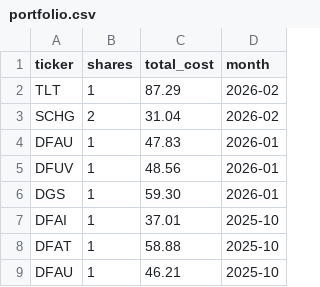
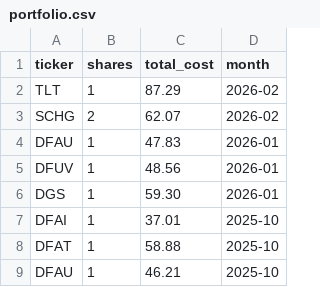
Before and after one commit to lbj2424/samstocks, a CSV file: portfolio.csv, drawn as a sheet; only a part is shown.

Commit message:
Update portfolio.csv

```diff
--- a/portfolio.csv
+++ b/portfolio.csv
@@ -2,3 +2,3 @@ ticker,shares,total_cost,month
 TLT,1,87.29,2026-02
-SCHG,2,31.04,2026-02
+SCHG,2,62.07,2026-02
 DFAU,1,47.83,2026-01
```
